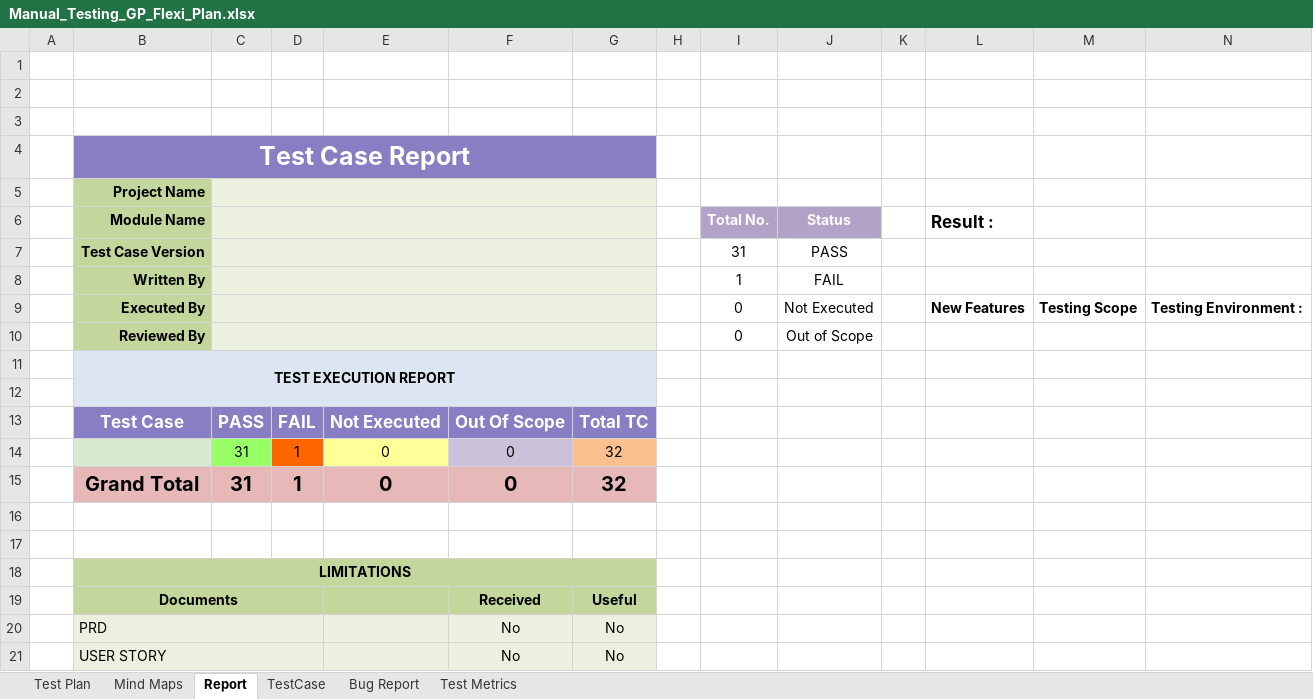
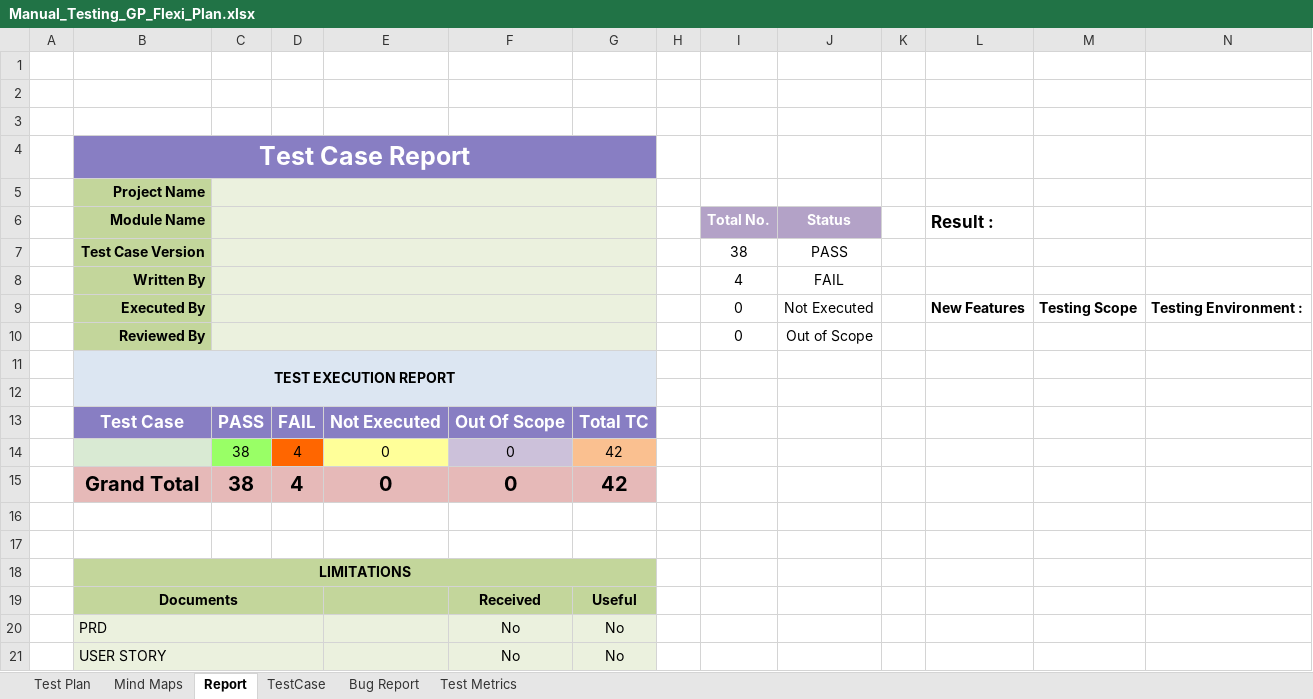
Before and after one commit to Ajij-khaan/Manual_Testing_GP_Flexi_Plan, an Excel workbook: Manual_Testing_GP_Flexi_Plan.xlsx, sheet Report, drawn as a sheet; only a part is shown; values as stored, in another font and other column widths than the file's, no borders; charts and pictures not drawn; removed rows and columns are numbered as before the commit, all else as after; rows hold the shown columns only; the diff names each change by its address in the sheet, - before the commit and + after, or states it on an @@ line.

```diff
--- a/Manual_Testing_GP_Flexi_Plan.xlsx (sheet Report)
+++ b/Manual_Testing_GP_Flexi_Plan.xlsx (sheet Report)
-I7 (Total No.): 31
+I7 (Total No.): 38
-I8 (Total No.): 1
+I8 (Total No.): 4
-row 14:  |  | 31 | 1 | 0 | 0 | 32
-row 15:  | Grand Total | 31 | 1 | 0 | 0 | 32
+row 14:  |  | 38 | 4 | 0 | 0 | 42
+row 15:  | Grand Total | 38 | 4 | 0 | 0 | 42
```
Also changed, not shown: sheet TestCase, formulas that keep their value, charts or pictures.
